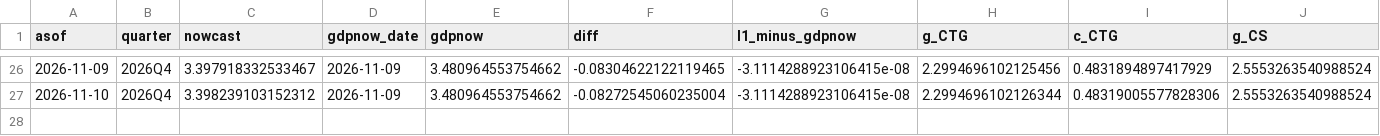
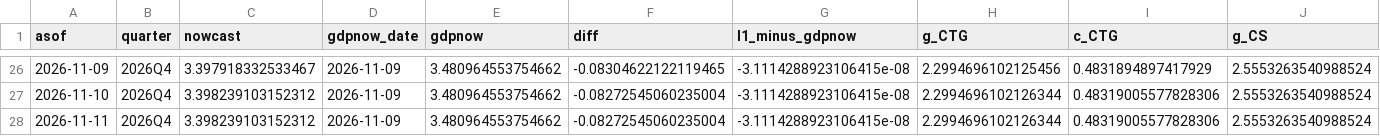
Before and after one commit to michaeltkiley/gdpnow-replication, a CSV file: docs/data/history.csv, drawn as a sheet; only a part is shown, gaps mark what is left out; rows hold the shown columns only; the diff names each change by its address in the sheet, - before the commit and + after, or states it on an @@ line.

```diff
--- a/docs/data/history.csv
+++ b/docs/data/history.csv
+row 28: 2026-11-11 | 2026Q4 | 3.398239103152312 | 2026-11-09 | 3.480964553754662 | -0.08272545060235004 | -3.1114288923106415e-08 | 2.2994696102126344 | 0.48319005577828306 | 2.5553263540988524
```
Also changed, not shown: 2 other files.
